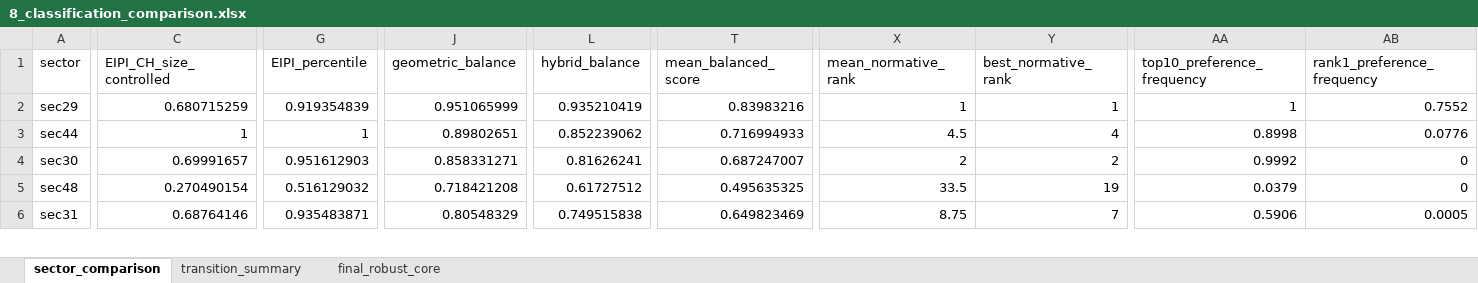
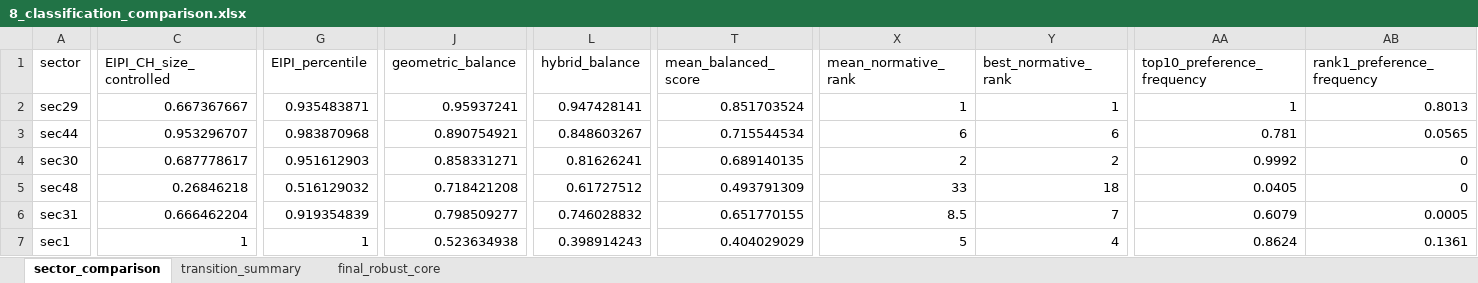
Before and after one commit to MuhammetRidvanInce/turkey-network-cge-sector-prioritization, an Excel workbook: Analysis/04_Robust_Core_and_Policy/8_classification_comparison.xlsx, sheet sector_comparison, drawn as a sheet; only a part is shown, gaps mark what is left out; values as stored, in another font and other column widths than the file's, no borders; rows hold the shown columns only; the diff covers the shown part only; the diff names each change by its address in the sheet, - before the commit and + after, or states it on an @@ line.

```diff
--- a/Analysis/04_Robust_Core_and_Policy/8_classification_comparison.xlsx (sheet sector_comparison)
+++ b/Analysis/04_Robust_Core_and_Policy/8_classification_comparison.xlsx (sheet sector_comparison)
-C2 (EIPI_CH_size_controlled): 0.680715259
+C2 (EIPI_CH_size_controlled): 0.667367667
-G2 (EIPI_percentile): 0.919354839
+G2 (EIPI_percentile): 0.935483871
-J2 (geometric_balance): 0.951065999
+J2 (geometric_balance): 0.95937241
-L2 (hybrid_balance): 0.935210419
+L2 (hybrid_balance): 0.947428141
-T2 (mean_balanced_score): 0.83983216
+T2 (mean_balanced_score): 0.851703524
-AB2 (rank1_preference_frequency): 0.7552
+AB2 (rank1_preference_frequency): 0.8013
-C3 (EIPI_CH_size_controlled): 1
+C3 (EIPI_CH_size_controlled): 0.953296707
-G3 (EIPI_percentile): 1
+G3 (EIPI_percentile): 0.983870968
-J3 (geometric_balance): 0.89802651
+J3 (geometric_balance): 0.890754921
-L3 (hybrid_balance): 0.852239062
+L3 (hybrid_balance): 0.848603267
-T3 (mean_balanced_score): 0.716994933
+T3 (mean_balanced_score): 0.715544534
-X3 (mean_normative_rank): 4.5
+X3 (mean_normative_rank): 6
-Y3 (best_normative_rank): 4
+Y3 (best_normative_rank): 6
-AA3 (top10_preference_frequency): 0.8998
+AA3 (top10_preference_frequency): 0.781
-AB3 (rank1_preference_frequency): 0.0776
+AB3 (rank1_preference_frequency): 0.0565
-C4 (EIPI_CH_size_controlled): 0.69991657
+C4 (EIPI_CH_size_controlled): 0.687778617
-T4 (mean_balanced_score): 0.687247007
+T4 (mean_balanced_score): 0.689140135
-C5 (EIPI_CH_size_controlled): 0.270490154
+C5 (EIPI_CH_size_controlled): 0.26846218
-T5 (mean_balanced_score): 0.495635325
+T5 (mean_balanced_score): 0.493791309
-X5 (mean_normative_rank): 33.5
+X5 (mean_normative_rank): 33
-Y5 (best_normative_rank): 19
+Y5 (best_normative_rank): 18
-AA5 (top10_preference_frequency): 0.0379
+AA5 (top10_preference_frequency): 0.0405
-C6 (EIPI_CH_size_controlled): 0.68764146
+C6 (EIPI_CH_size_controlled): 0.666462204
-G6 (EIPI_percentile): 0.935483871
+G6 (EIPI_percentile): 0.919354839
-J6 (geometric_balance): 0.80548329
+J6 (geometric_balance): 0.798509277
-L6 (hybrid_balance): 0.749515838
+L6 (hybrid_balance): 0.746028832
-T6 (mean_balanced_score): 0.649823469
+T6 (mean_balanced_score): 0.651770155
-X6 (mean_normative_rank): 8.75
+X6 (mean_normative_rank): 8.5
-AA6 (top10_preference_frequency): 0.5906
+AA6 (top10_preference_frequency): 0.6079
+row 7: sec1 | 1 | 1 | 0.523634938 | 0.398914243 | 0.404029029 | 5 | 4 | 0.8624 | 0.1361
```
Also changed, not shown: 10 added rows, 11 removed rows and 307 edited cells elsewhere in this sheet, sheet final_robust_core, Analysis/02_CGE_EIPI/5_eipi_sensitivity_results.xlsx, Analysis/03_Hypothesis_Tests/1_merged_index_panel.xlsx, 38 other files.
